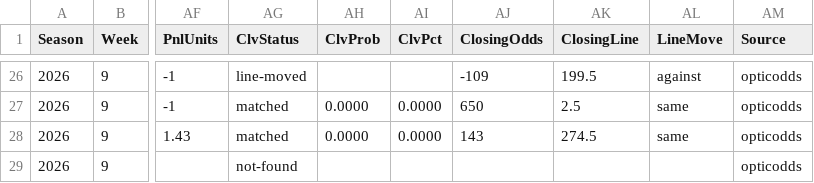
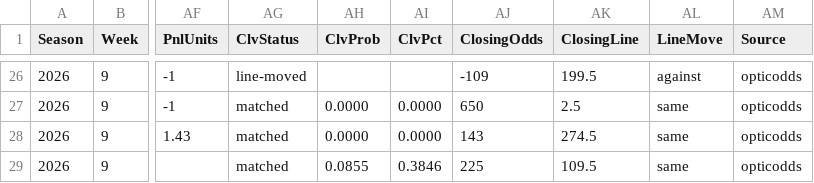
Before and after one commit to pmammino/NFLProjectionsCheck, a CSV file: data/bets/firehose/2026/week-09.csv, drawn as a sheet; only a part is shown, gaps mark what is left out; the diff names each change by its address in the sheet, - before the commit and + after, or states it on an @@ line.

```diff
--- a/data/bets/firehose/2026/week-09.csv
+++ b/data/bets/firehose/2026/week-09.csv
-AG29 (ClvStatus): not-found
+AG29 (ClvStatus): matched
-AH29 (ClvProb): (empty)
+AH29 (ClvProb): 0.0855
-AI29 (ClvPct): (empty)
+AI29 (ClvPct): 0.3846
-AJ29 (ClosingOdds): (empty)
+AJ29 (ClosingOdds): 225
-AK29 (ClosingLine): (empty)
+AK29 (ClosingLine): 109.5
-AL29 (LineMove): (empty)
+AL29 (LineMove): same
```
Also changed, not shown: data/bets/kelly/2026/week-09.csv, 1 other file.
